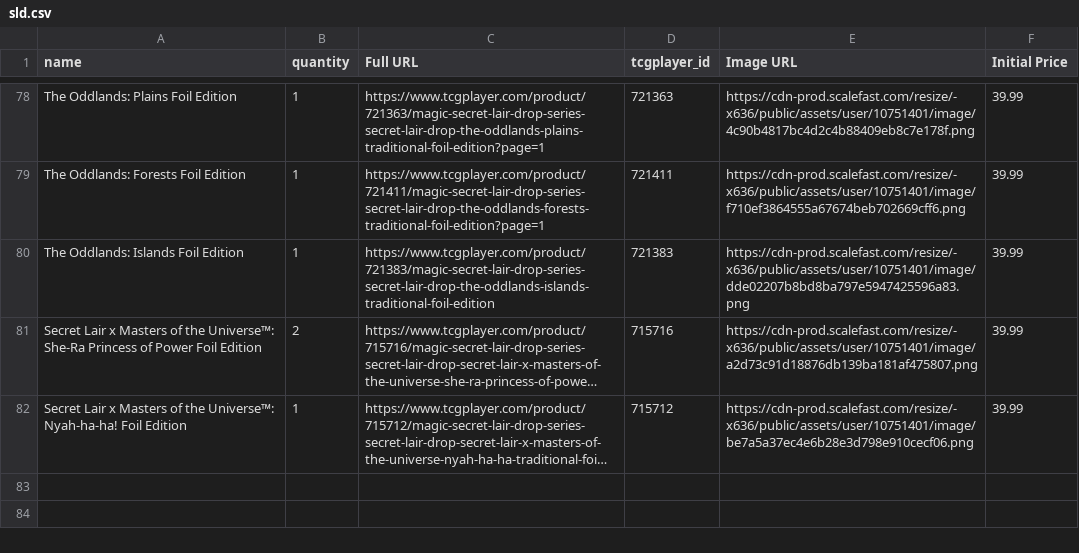
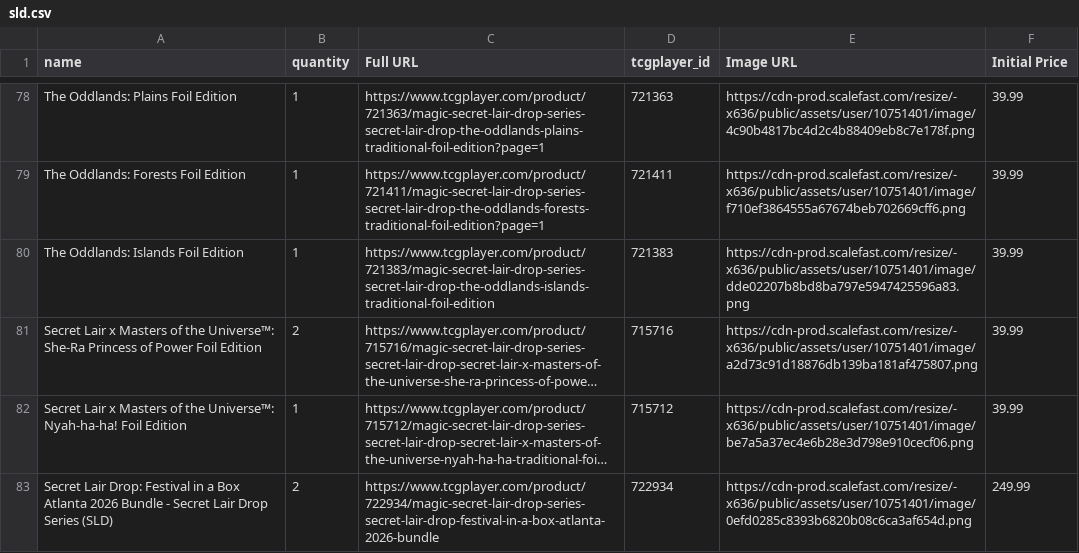
Before and after one commit to aguiro8/sld_tracker, a CSV file: sld.csv, drawn as a sheet; only a part is shown, gaps mark what is left out; long unchanged cells end in …; the diff names each change by its address in the sheet, - before the commit and + after, or states it on an @@ line.

Commit message:
FIAB Atlanta

```diff
--- a/sld.csv
+++ b/sld.csv
+row 83: Secret Lair Drop: Festival in a Box Atlanta 2026 Bundle - Secret Lair Drop Series (SLD) | 2 | https://www.tcgplayer.com/product/722934/magic-secret-lair-drop-series-secret-lair-drop-festival-in-a-box-atlanta-2026-bundle | 722934 | https://cdn-prod.scalefast.com/resize/-x636/public/assets/user/10751401/image/0efd0285c8393b6820b08c6ca3af654d.png | 249.99
```
